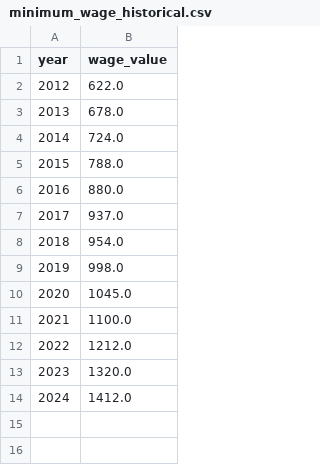
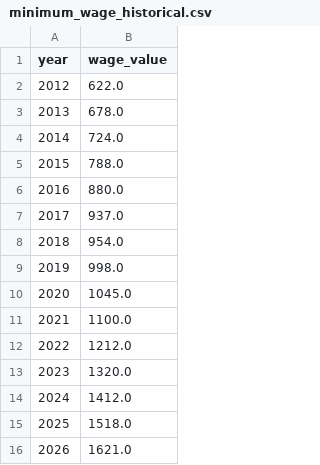
Before and after one commit to leonardoFiedler/brazilian-football-jerseys, a CSV file: data/processed/minimum_wage_historical.csv, drawn as a sheet.

```diff
--- a/data/processed/minimum_wage_historical.csv
+++ b/data/processed/minimum_wage_historical.csv
@@ -14 +14,3 @@
 "2024","1412.0"
+"2025","1518.0"
+"2026","1621.0"
```
Also changed, not shown: 14 other files.
